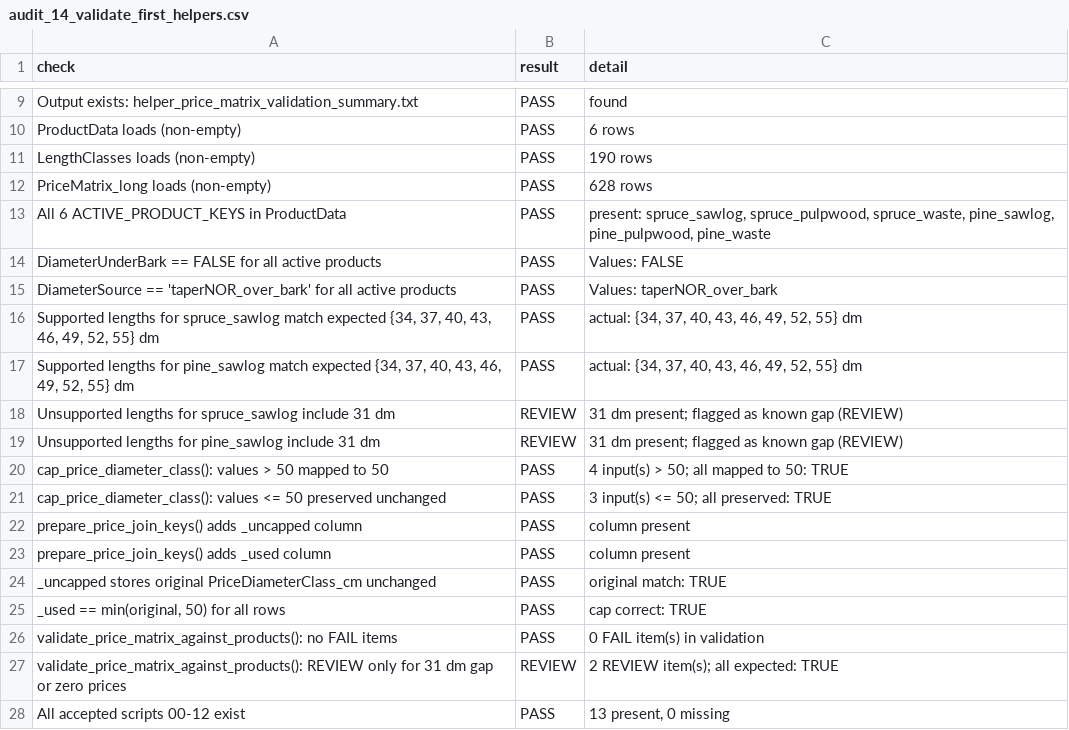
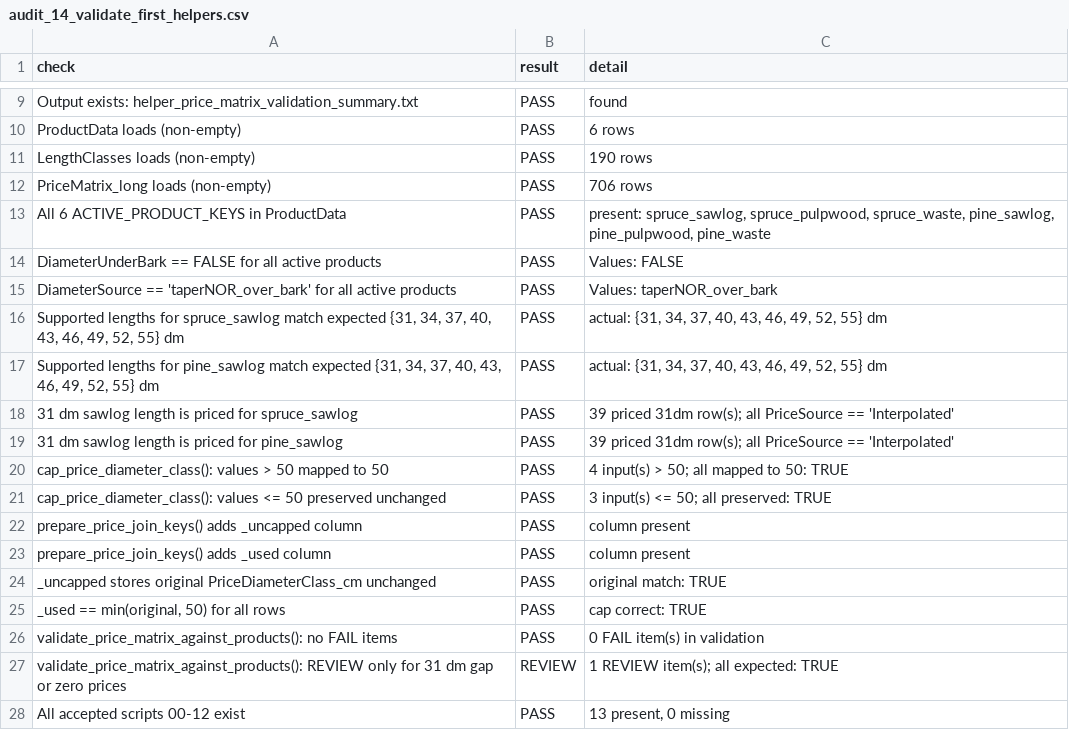
Before and after one commit to SmartForest-no/optBuck, a CSV file: outputs/helper_validation/audit_14_validate_first_helpers.csv, drawn as a sheet; only a part is shown, gaps mark what is left out.

Commit message:
Fill 31 dm sawlog price gap via interpolation
The default 2021 price matrices started at 34 dm, so 31 dm sawlog
candidates were generated but never priced or selectable — a known,
documented limitation. Price(31dm) = 2x34dm - 37dm (extrapolating the
row's stepwise trend backward one step), verified safe since 37dm price
never falls below 34dm anywhere in the matrix.

New rows are tagged PriceSource = "Interpolated" for traceability, and
every place that assumed the gap still exists (helpers_valuation.R
constants, audit_14 checks 11-12, app.R UI copy, README, PROJECT_STATUS.md)
was updated to match. Re-ran audit 14: 27 PASS, 1 REVIEW (unrelated
zero-priced waste product). Verified live in the running app: optimizer
now reports 0 unpriced candidate groups (was 1) and both sawlog products
show all 9 length classes priced including 31 dm.

```diff
--- a/outputs/helper_validation/audit_14_validate_first_helpers.csv
+++ b/outputs/helper_validation/audit_14_validate_first_helpers.csv
@@ -11,3 +11,3 @@ ProductData loads (non-empty),PASS,6 rows
 LengthClasses loads (non-empty),PASS,190 rows
-PriceMatrix_long loads (non-empty),PASS,628 rows
+PriceMatrix_long loads (non-empty),PASS,706 rows
 All 6 ACTIVE_PRODUCT_KEYS in ProductData,PASS,"present: spruce_sawlog, spruce_pulpwood, spruce_waste, pine_sawlog, pine_pulpwood, pine_waste"
@@ -15,6 +15,6 @@ DiameterUnderBark == FALSE for all active products,PASS,Values: FALSE
 DiameterSource == 'taperNOR_over_bark' for all active products,PASS,Values: taperNOR_over_bark
-"Supported lengths for spruce_sawlog match expected {34, 37, 40, 43, 46, 49, 52, 55} dm",PASS,"actual: {34, 37, 40, 43, 46, 49, 52, 55} dm"
-"Supported lengths for pine_sawlog match expected {34, 37, 40, 43, 46, 49, 52, 55} dm",PASS,"actual: {34, 37, 40, 43, 46, 49, 52, 55} dm"
-Unsupported lengths for spruce_sawlog include 31 dm,REVIEW,31 dm present; flagged as known gap (REVIEW)
-Unsupported lengths for pine_sawlog include 31 dm,REVIEW,31 dm present; flagged as known gap (REVIEW)
+"Supported lengths for spruce_sawlog match expected {31, 34, 37, 40, 43, 46, 49, 52, 55} dm",PASS,"actual: {31, 34, 37, 40, 43, 46, 49, 52, 55} dm"
+"Supported lengths for pine_sawlog match expected {31, 34, 37, 40, 43, 46, 49, 52, 55} dm",PASS,"actual: {31, 34, 37, 40, 43, 46, 49, 52, 55} dm"
+31 dm sawlog length is priced for spruce_sawlog,PASS,39 priced 31dm row(s); all PriceSource == 'Interpolated'
+31 dm sawlog length is priced for pine_sawlog,PASS,39 priced 31dm row(s); all PriceSource == 'Interpolated'
 cap_price_diameter_class(): values > 50 mapped to 50,PASS,4 input(s) > 50; all mapped to 50: TRUE
@@ -26,3 +26,3 @@ _uncapped stores original PriceDiameterClass_cm unchanged,PASS,original match: T
 validate_price_matrix_against_products(): no FAIL items,PASS,0 FAIL item(s) in validation
-validate_price_matrix_against_products(): REVIEW only for 31 dm gap or zero prices,REVIEW,2 REVIEW item(s); all expected: TRUE
+validate_price_matrix_against_products(): REVIEW only for 31 dm gap or zero prices,REVIEW,1 REVIEW item(s); all expected: TRUE
 All accepted scripts 00-12 exist,PASS,"13 present, 0 missing"
```
Also changed, not shown: 10 other files.
